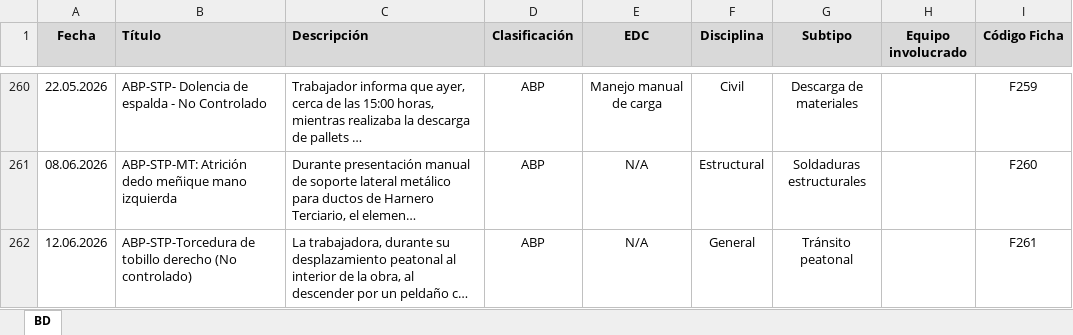
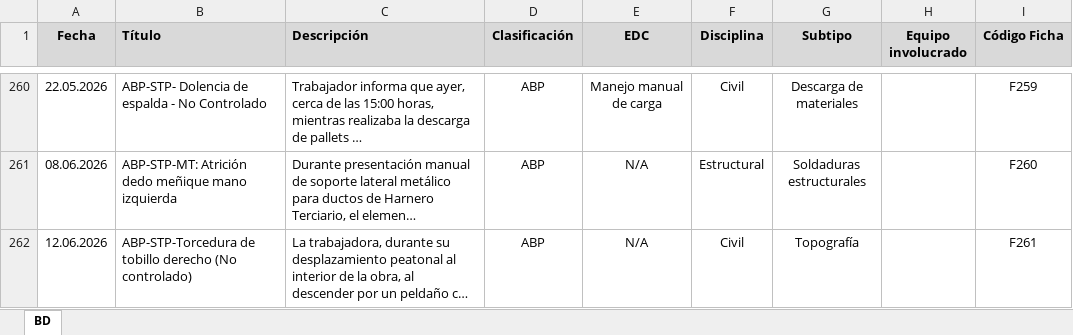
Before and after one commit to mcallejashn/buscador-gp, an Excel workbook: BD Buscador GP.xlsx, sheet BD, drawn as a sheet; only a part is shown, gaps mark what is left out; long unchanged cells end in …; values as stored, in another font and other column widths than the file's, no borders; table styles not drawn; the diff names each change by its address in the sheet, - before the commit and + after, or states it on an @@ line.

Commit message:
Add files via upload

```diff
--- a/BD Buscador GP.xlsx (sheet BD)
+++ b/BD Buscador GP.xlsx (sheet BD)
-F262 (Disciplina): General
+F262 (Disciplina): Civil
-G262 (Subtipo): Tránsito peatonal
+G262 (Subtipo): Topografía
```
